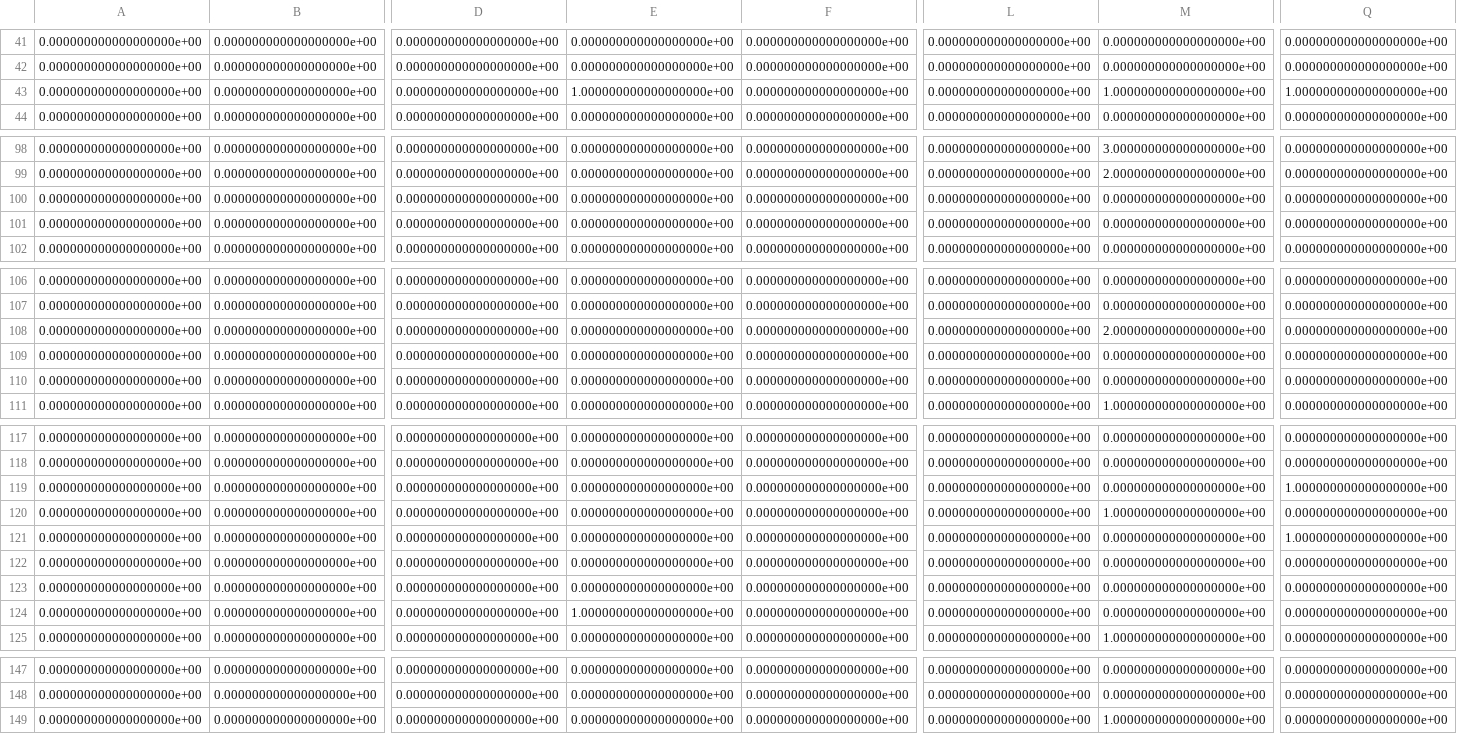
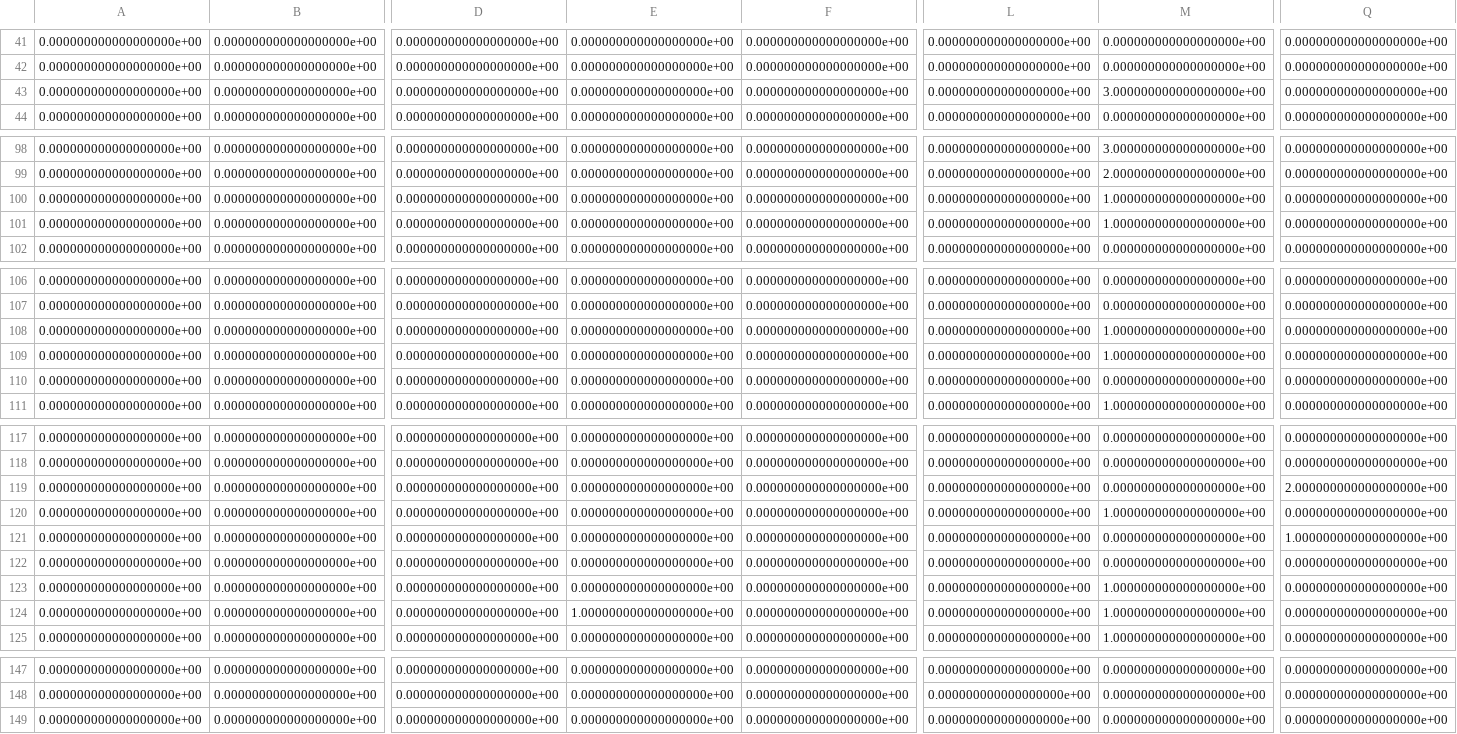
Before and after one commit to paulaceccon/nyc-noise-research, a CSV file: Results/A-0.csv, drawn as a sheet; only a part is shown, gaps mark what is left out; removed rows and columns are numbered as before the commit, all else as after; rows hold the shown columns only; the diff covers the shown part only; the diff names each change by its address in the sheet, - before the commit and + after, or states it on an @@ line.

```diff
--- a/Results/A-0.csv
+++ b/Results/A-0.csv
-E43: 1.000000000000000000e+00
+E43: 0.000000000000000000e+00
-M43: 1.000000000000000000e+00
+M43: 3.000000000000000000e+00
-Q43: 1.000000000000000000e+00
+Q43: 0.000000000000000000e+00
-row 100: 0.000000000000000000e+00 | 0.000000000000000000e+00 | 0.000000000000000000e+00 | 0.000000000000000000e+00 | 0.000000000000000000e+00 | 0.000000000000000000e+00 | 0.000000000000000000e+00 | 0.000000000000000000e+00
@@ row 149 moved to row 100: 0.000000000000000000e+00 @@
-M101: 0.000000000000000000e+00
+M101: 1.000000000000000000e+00
-row 108: 0.000000000000000000e+00 | 0.000000000000000000e+00 | 0.000000000000000000e+00 | 0.000000000000000000e+00 | 0.000000000000000000e+00 | 0.000000000000000000e+00 | 2.000000000000000000e+00 | 0.000000000000000000e+00
+row 108: 0.000000000000000000e+00 | 0.000000000000000000e+00 | 0.000000000000000000e+00 | 0.000000000000000000e+00 | 0.000000000000000000e+00 | 0.000000000000000000e+00 | 1.000000000000000000e+00 | 0.000000000000000000e+00
+row 109: 0.000000000000000000e+00 | 0.000000000000000000e+00 | 0.000000000000000000e+00 | 0.000000000000000000e+00 | 0.000000000000000000e+00 | 0.000000000000000000e+00 | 1.000000000000000000e+00 | 0.000000000000000000e+00
-row 110: 0.000000000000000000e+00 | 0.000000000000000000e+00 | 0.000000000000000000e+00 | 0.000000000000000000e+00 | 0.000000000000000000e+00 | 0.000000000000000000e+00 | 0.000000000000000000e+00 | 0.000000000000000000e+00
-Q119: 1.000000000000000000e+00
+Q119: 2.000000000000000000e+00
+row 123: 0.000000000000000000e+00 | 0.000000000000000000e+00 | 0.000000000000000000e+00 | 0.000000000000000000e+00 | 0.000000000000000000e+00 | 0.000000000000000000e+00 | 1.000000000000000000e+00 | 0.000000000000000000e+00
-M124: 0.000000000000000000e+00
+M124: 1.000000000000000000e+00
@@ row 123 moved to row 149: 0.000000000000000000e+00 @@
```
Also changed, not shown: 10 edited cells elsewhere in this file, Results/A-1.csv, Results/A-10.csv, 50 other files.
